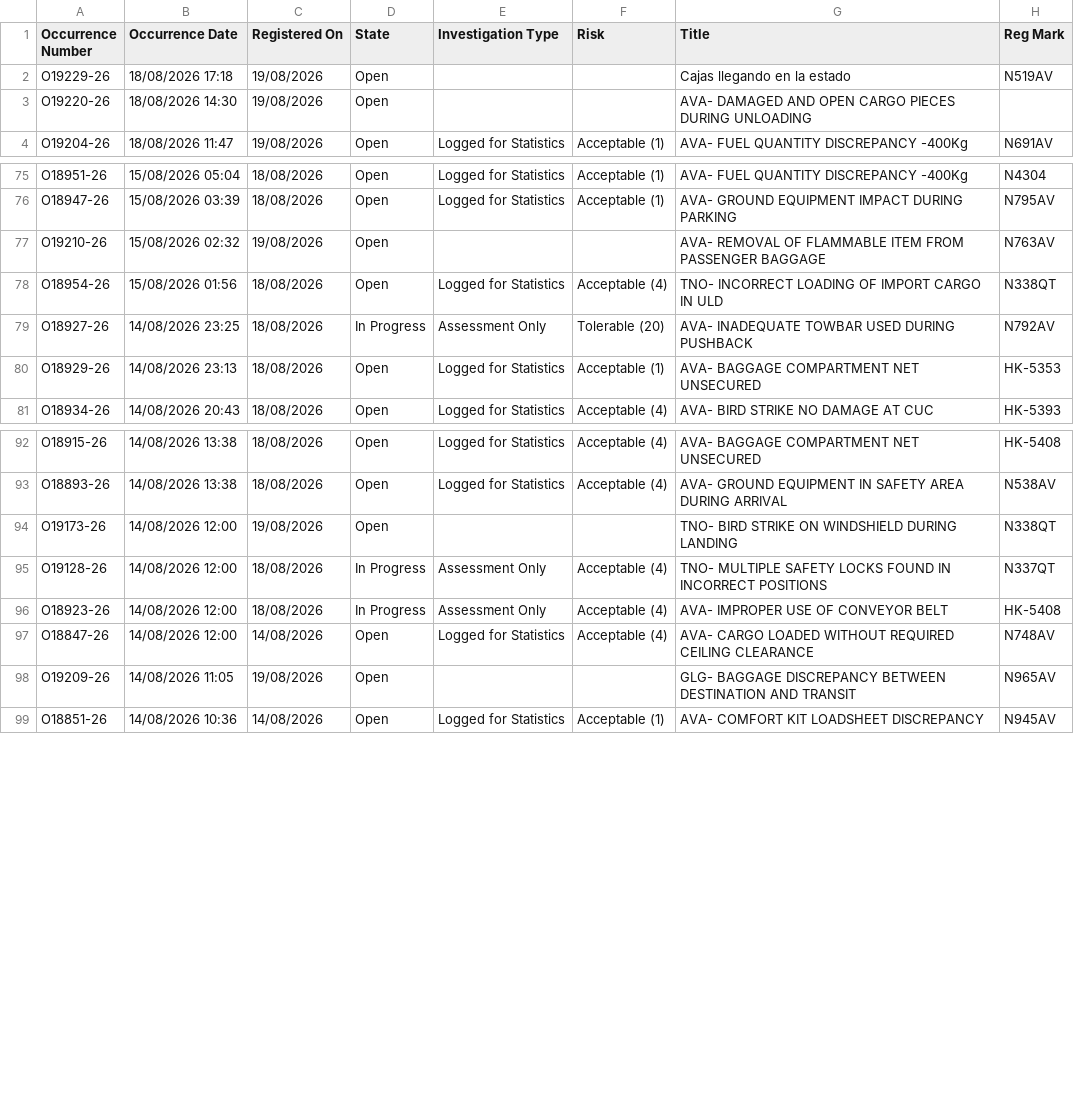
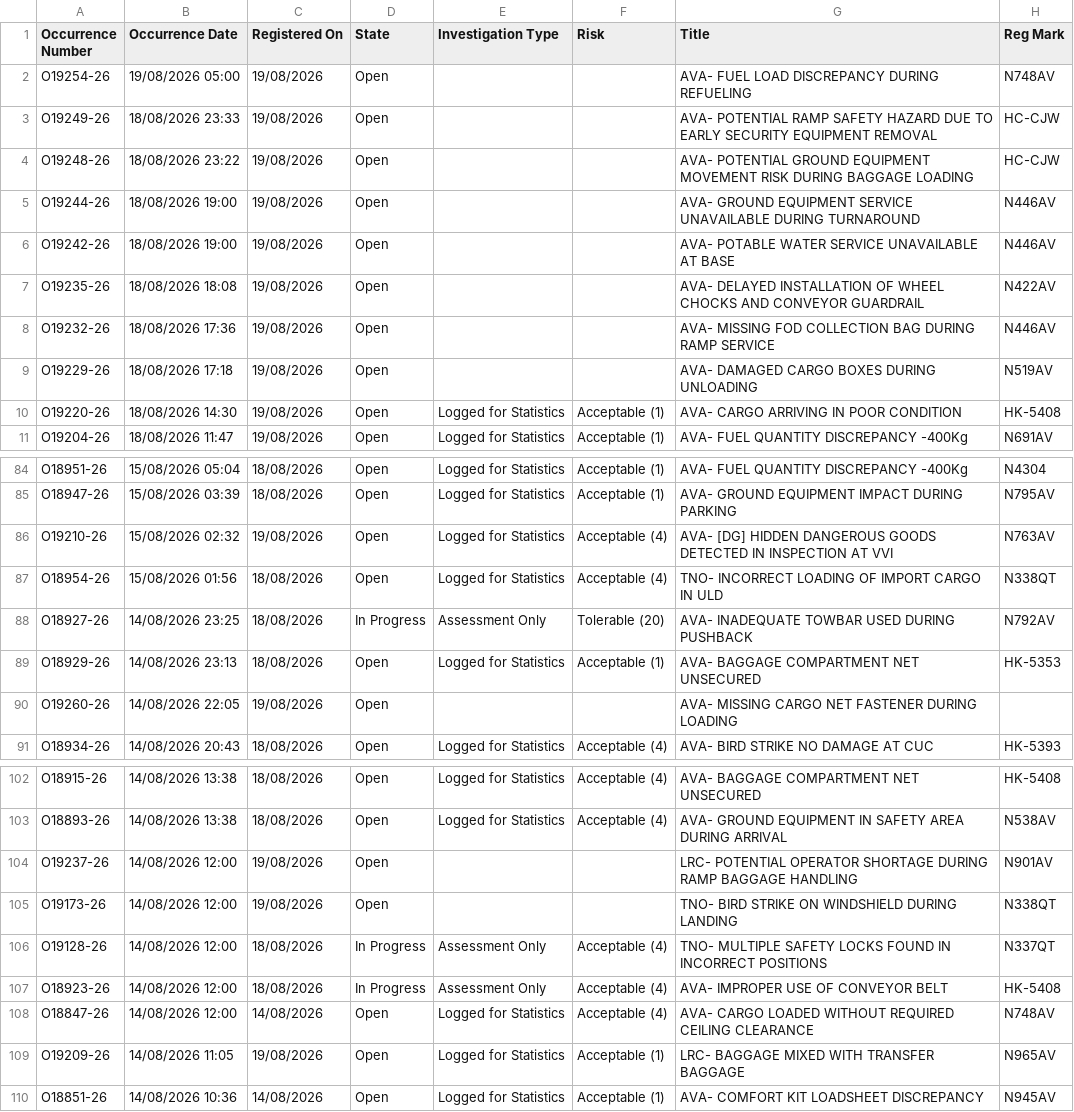
Before and after one commit to luibernip/segops, a CSV file: bitacora_grh.csv, drawn as a sheet; only a part is shown, gaps mark what is left out; the diff covers the shown part only.

```diff
--- a/bitacora_grh.csv
+++ b/bitacora_grh.csv
@@ -1,4 +1,11 @@
 Occurrence Number,Occurrence Date,Registered On,State,Investigation Type,Risk,Title,Reg Mark
-O19229-26,18/08/2026 17:18,19/08/2026,Open,,,Cajas llegando en la estado,N519AV
-O19220-26,18/08/2026 14:30,19/08/2026,Open,,,AVA- DAMAGED AND OPEN CARGO PIECES DURING UNLOADING,
+O19254-26,19/08/2026 05:00,19/08/2026,Open,,,AVA- FUEL LOAD DISCREPANCY DURING REFUELING,N748AV
+O19249-26,18/08/2026 23:33,19/08/2026,Open,,,AVA- POTENTIAL RAMP SAFETY HAZARD DUE TO EARLY SECURITY EQUIPMENT REMOVAL,HC-CJW
+O19248-26,18/08/2026 23:22,19/08/2026,Open,,,AVA- POTENTIAL GROUND EQUIPMENT MOVEMENT RISK DURING BAGGAGE LOADING,HC-CJW
+O19244-26,18/08/2026 19:00,19/08/2026,Open,,,AVA- GROUND EQUIPMENT SERVICE UNAVAILABLE DURING TURNAROUND,N446AV
+O19242-26,18/08/2026 19:00,19/08/2026,Open,,,AVA- POTABLE WATER SERVICE UNAVAILABLE AT BASE,N446AV
+O19235-26,18/08/2026 18:08,19/08/2026,Open,,,AVA- DELAYED INSTALLATION OF WHEEL CHOCKS AND CONVEYOR GUARDRAIL,N422AV
+O19232-26,18/08/2026 17:36,19/08/2026,Open,,,AVA- MISSING FOD COLLECTION BAG DURING RAMP SERVICE,N446AV
+O19229-26,18/08/2026 17:18,19/08/2026,Open,,,AVA- DAMAGED CARGO BOXES DURING UNLOADING,N519AV
+O19220-26,18/08/2026 14:30,19/08/2026,Open,Logged for Statistics,Acceptable (1),AVA- CARGO ARRIVING IN POOR CONDITION,HK-5408
 O19204-26,18/08/2026 11:47,19/08/2026,Open,Logged for Statistics,Acceptable (1),AVA- FUEL QUANTITY DISCREPANCY -400Kg,N691AV
@@ -76,3 +85,3 @@ O18951-26,15/08/2026 05:04,18/08/2026,Open,Logged for Statistics,Acceptable (1),
 O18947-26,15/08/2026 03:39,18/08/2026,Open,Logged for Statistics,Acceptable (1),AVA- GROUND EQUIPMENT IMPACT DURING PARKING,N795AV
-O19210-26,15/08/2026 02:32,19/08/2026,Open,,,AVA- REMOVAL OF FLAMMABLE ITEM FROM PASSENGER BAGGAGE,N763AV
+O19210-26,15/08/2026 02:32,19/08/2026,Open,Logged for Statistics,Acceptable (4),AVA- [DG] HIDDEN DANGEROUS GOODS DETECTED IN INSPECTION AT VVI,N763AV
 O18954-26,15/08/2026 01:56,18/08/2026,Open,Logged for Statistics,Acceptable (4),TNO- INCORRECT LOADING OF IMPORT CARGO IN ULD,N338QT
@@ -80,2 +89,3 @@ O18927-26,14/08/2026 23:25,18/08/2026,In Progress,Assessment Only,Tolerable (20)
 O18929-26,14/08/2026 23:13,18/08/2026,Open,Logged for Statistics,Acceptable (1),AVA- BAGGAGE COMPARTMENT NET UNSECURED,HK-5353
+O19260-26,14/08/2026 22:05,19/08/2026,Open,,,AVA- MISSING CARGO NET FASTENER DURING LOADING,
 O18934-26,14/08/2026 20:43,18/08/2026,Open,Logged for Statistics,Acceptable (4),AVA- BIRD STRIKE NO DAMAGE AT CUC,HK-5393
@@ -93,2 +103,3 @@ O18915-26,14/08/2026 13:38,18/08/2026,Open,Logged for Statistics,Acceptable (4),
 O18893-26,14/08/2026 13:38,18/08/2026,Open,Logged for Statistics,Acceptable (4),AVA- GROUND EQUIPMENT IN SAFETY AREA DURING ARRIVAL,N538AV
+O19237-26,14/08/2026 12:00,19/08/2026,Open,,,LRC- POTENTIAL OPERATOR SHORTAGE DURING RAMP BAGGAGE HANDLING,N901AV
 O19173-26,14/08/2026 12:00,19/08/2026,Open,,,TNO- BIRD STRIKE ON WINDSHIELD DURING LANDING,N338QT
@@ -97,3 +108,3 @@ O18923-26,14/08/2026 12:00,18/08/2026,In Progress,Assessment Only,Acceptable (4)
 O18847-26,14/08/2026 12:00,14/08/2026,Open,Logged for Statistics,Acceptable (4),AVA- CARGO LOADED WITHOUT REQUIRED CEILING CLEARANCE,N748AV
-O19209-26,14/08/2026 11:05,19/08/2026,Open,,,GLG- BAGGAGE DISCREPANCY BETWEEN DESTINATION AND TRANSIT,N965AV
+O19209-26,14/08/2026 11:05,19/08/2026,Open,Logged for Statistics,Acceptable (1),LRC- BAGGAGE MIXED WITH TRANSFER BAGGAGE,N965AV
 O18851-26,14/08/2026 10:36,14/08/2026,Open,Logged for Statistics,Acceptable (1),AVA- COMFORT KIT LOADSHEET DISCREPANCY,N945AV
```
Also changed, not shown: 2 added rows and 20 edited cells elsewhere in this file, bitacora_cbn.csv, bitacora_cbn_real.csv, 6 other files.
